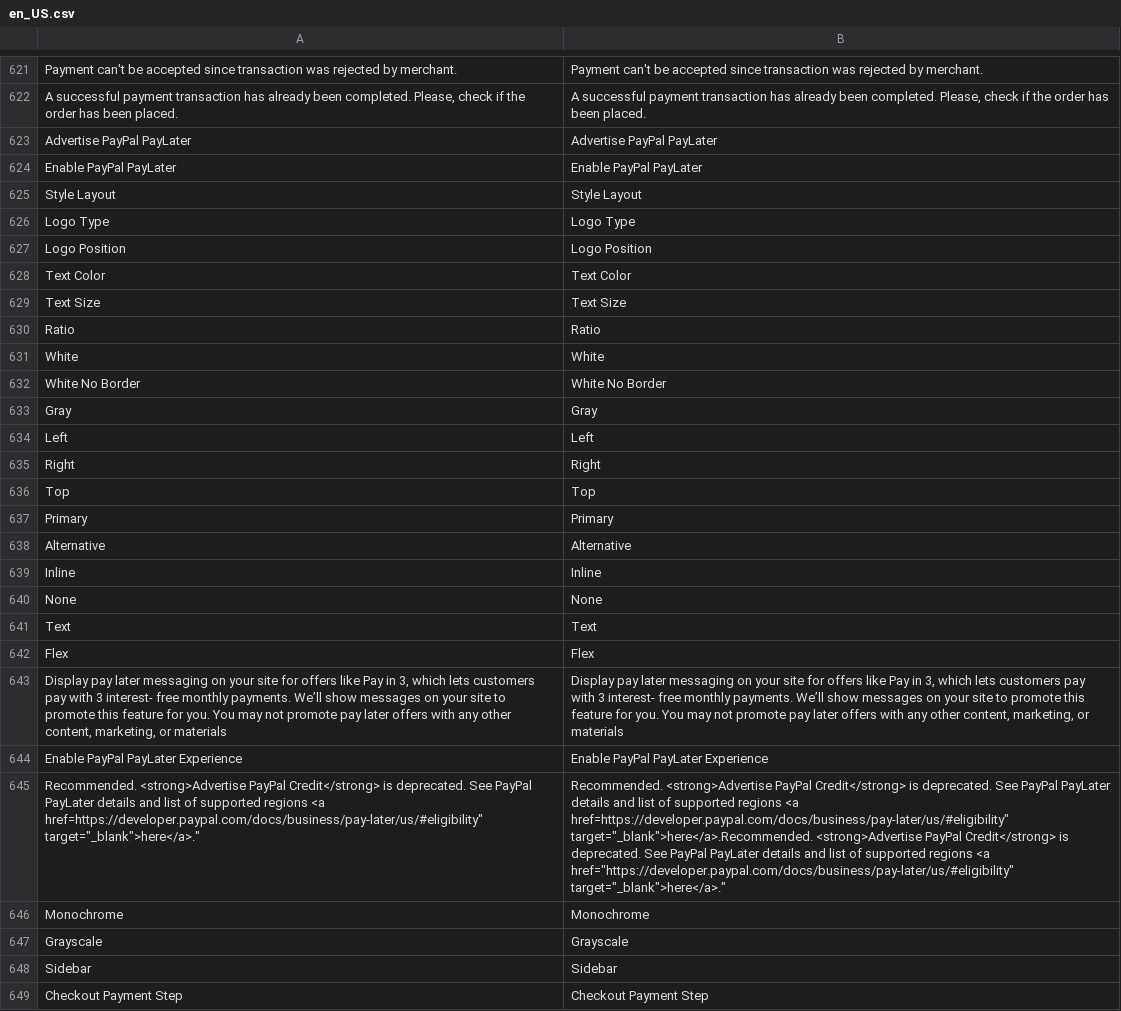
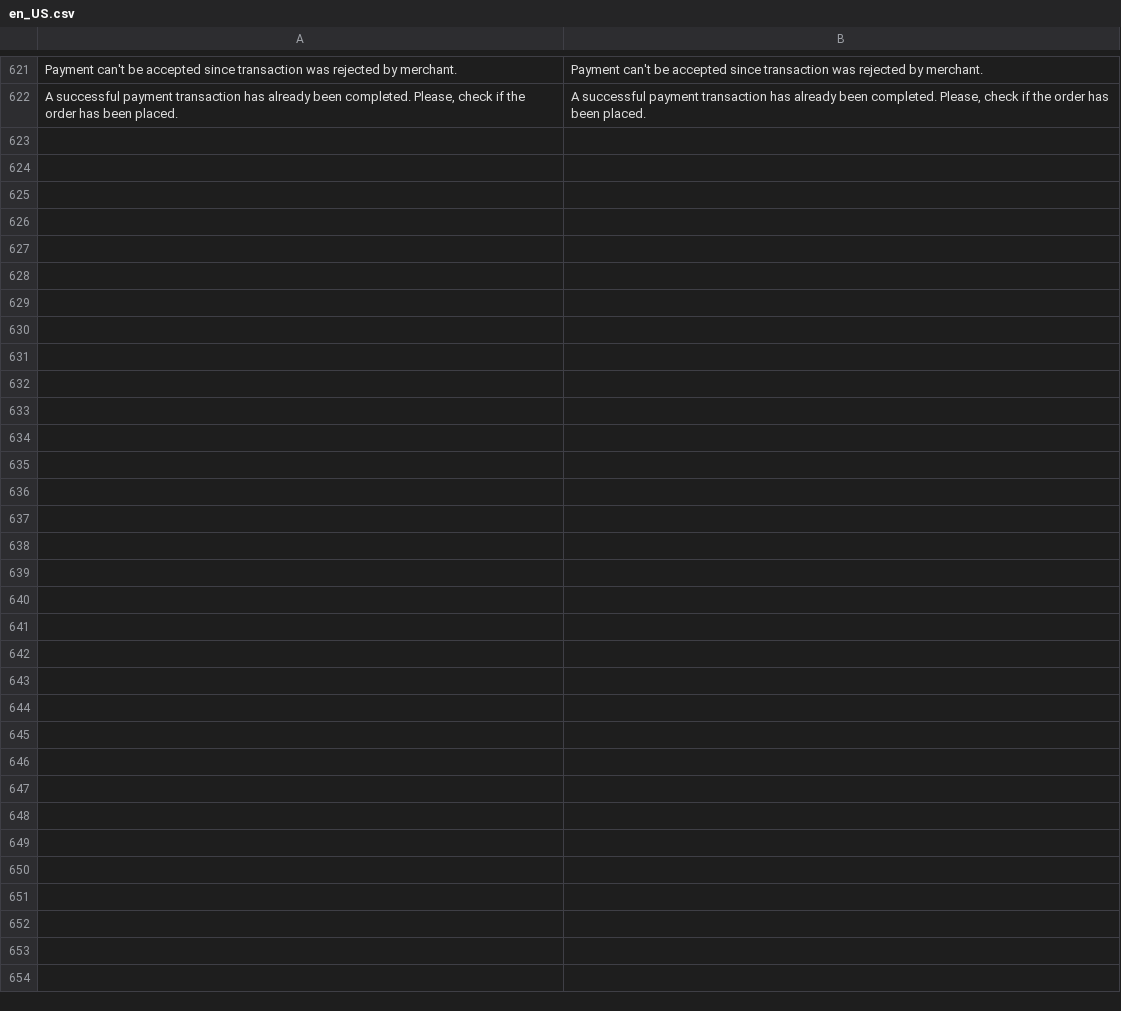
Before and after one commit to magenxcommerce/module-paypal, a CSV file: i18n/en_US.csv, drawn as a sheet; only a part is shown, gaps mark what is left out; the diff names each change by its address in the sheet, - before the commit and + after, or states it on an @@ line.

```diff
--- a/i18n/en_US.csv
+++ b/i18n/en_US.csv
-row 623: Advertise PayPal PayLater | Advertise PayPal PayLater
-row 624: Enable PayPal PayLater | Enable PayPal PayLater
-row 625: Style Layout | Style Layout
-row 626: Logo Type | Logo Type
-row 627: Logo Position | Logo Position
-row 628: Text Color | Text Color
-row 629: Text Size | Text Size
-row 630: Ratio | Ratio
-row 631: White | White
-row 632: White No Border | White No Border
-row 633: Gray | Gray
-row 634: Left | Left
-row 635: Right | Right
-row 636: Top | Top
-row 637: Primary | Primary
-row 638: Alternative | Alternative
-row 639: Inline | Inline
-row 640: None | None
-row 641: Text | Text
-row 642: Flex | Flex
-row 643: Display pay later messaging on your site for offers like Pay in 3, which lets customers pay with 3 interest- free monthly payments. We’ll show messages on your site to promote this feature for you. You may not promote pay later offers with any other content, marketing, or materials | Display pay later messaging on your site for offers like Pay in 3, which lets customers pay with 3 interest- free monthly payments. We’ll show messages on your site to promote this feature for you. You may not promote pay later offers with any other content, marketing, or materials
-row 644: Enable PayPal PayLater Experience | Enable PayPal PayLater Experience
-row 645: Recommended. <strong>Advertise PayPal Credit</strong> is deprecated. See PayPal PayLater details and list of supported regions <a href=https://developer.paypal.com/docs/business/pay-later/us/#eligibility" target="_blank">here</a>." | Recommended. <strong>Advertise PayPal Credit</strong> is deprecated. See PayPal PayLater details and list of supported regions <a href=https://developer.paypal.com/docs/business/pay-later/us/#eligibility" target="_blank">here</a>.Recommended. <strong>Advertise PayPal Credit</strong> is deprecated. See PayPal PayLater details and list of supported regions <a href="https://developer.paypal.com/docs/business/pay-later/us/#eligibility" target="_blank">here</a>."
-row 646: Monochrome | Monochrome
-row 647: Grayscale | Grayscale
-row 648: Sidebar | Sidebar
-row 649: Checkout Payment Step | Checkout Payment Step
```
Also changed, not shown: 48 other files.
